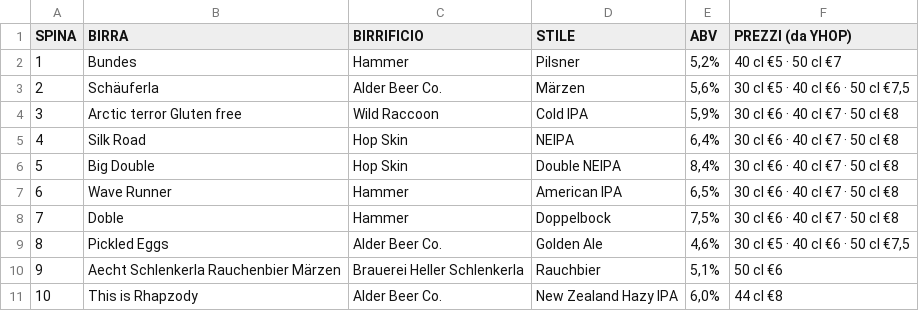
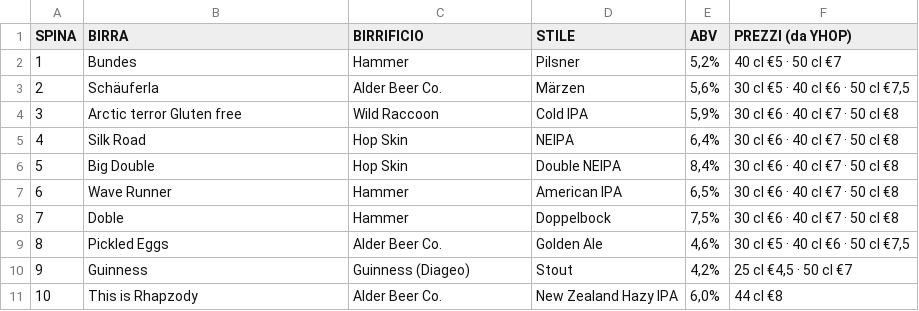
Before and after one commit to developedbymelis/pivo-birre, a CSV file: spine.csv, drawn as a sheet.

```diff
--- a/spine.csv
+++ b/spine.csv
@@ -9,3 +9,3 @@ SPINA,BIRRA,BIRRIFICIO,STILE,ABV,PREZZI (da YHOP)
 8,Pickled Eggs,Alder Beer Co.,Golden Ale,"4,6%","30 cl €5 · 40 cl €6 · 50 cl €7,5"
-9,Aecht Schlenkerla Rauchenbier Märzen,Brauerei Heller Schlenkerla,Rauchbier,"5,1%",50 cl €6
+9,Guinness,Guinness (Diageo),Stout,"4,2%","25 cl €4,5 · 50 cl €7"
 10,This is Rhapzody,Alder Beer Co.,New Zealand Hazy IPA,"6,0%",44 cl €8
```
Also changed, not shown: 5 other files.
